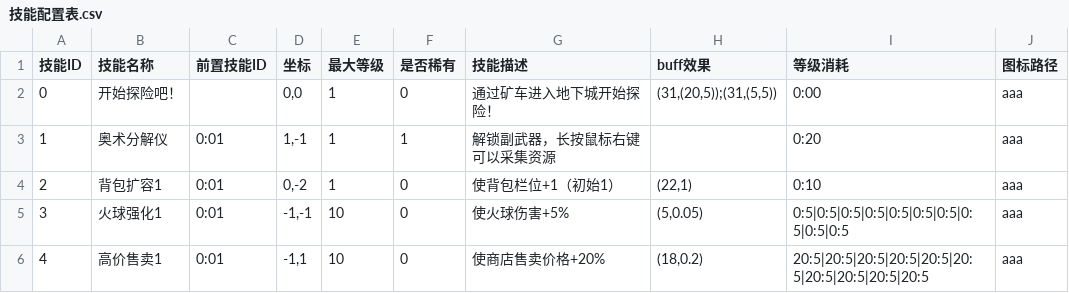
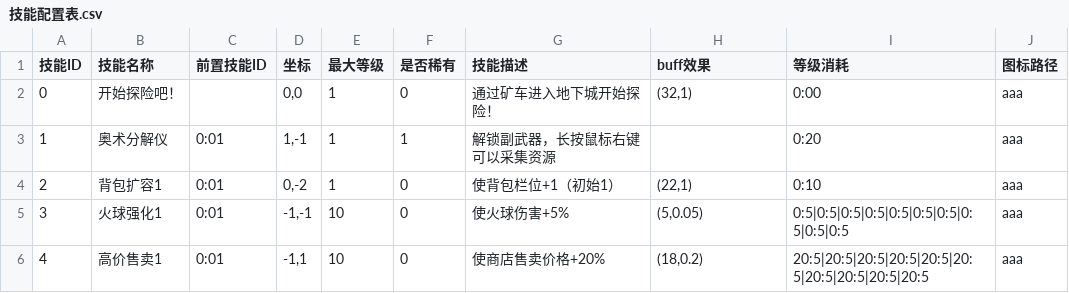
Before and after one commit to fengbinlin/Gourmet-Abyss-, a CSV file: extraction-shooter/UnityProject/ExtractionShooter/Assets/CSV/技能配置表.csv, drawn as a sheet; only a part is shown.

```diff
--- a/extraction-shooter/UnityProject/ExtractionShooter/Assets/CSV/技能配置表.csv
+++ b/extraction-shooter/UnityProject/ExtractionShooter/Assets/CSV/技能配置表.csv
@@ -1,3 +1,3 @@
 技能ID,技能名称,前置技能ID,坐标,最大等级,是否稀有,技能描述,buff效果,等级消耗,图标路径
-0,开始探险吧！,,"0,0",1,0,通过矿车进入地下城开始探险！,"(31,(20,5));(31,(5,5))",0:00,aaa
+0,开始探险吧！,,"0,0",1,0,通过矿车进入地下城开始探险！,"(32,1)",0:00,aaa
 1,奥术分解仪,0:01,"1,-1",1,1,解锁副武器，长按鼠标右键可以采集资源,,0:20,aaa
```
Also changed, not shown: 5 other files.
